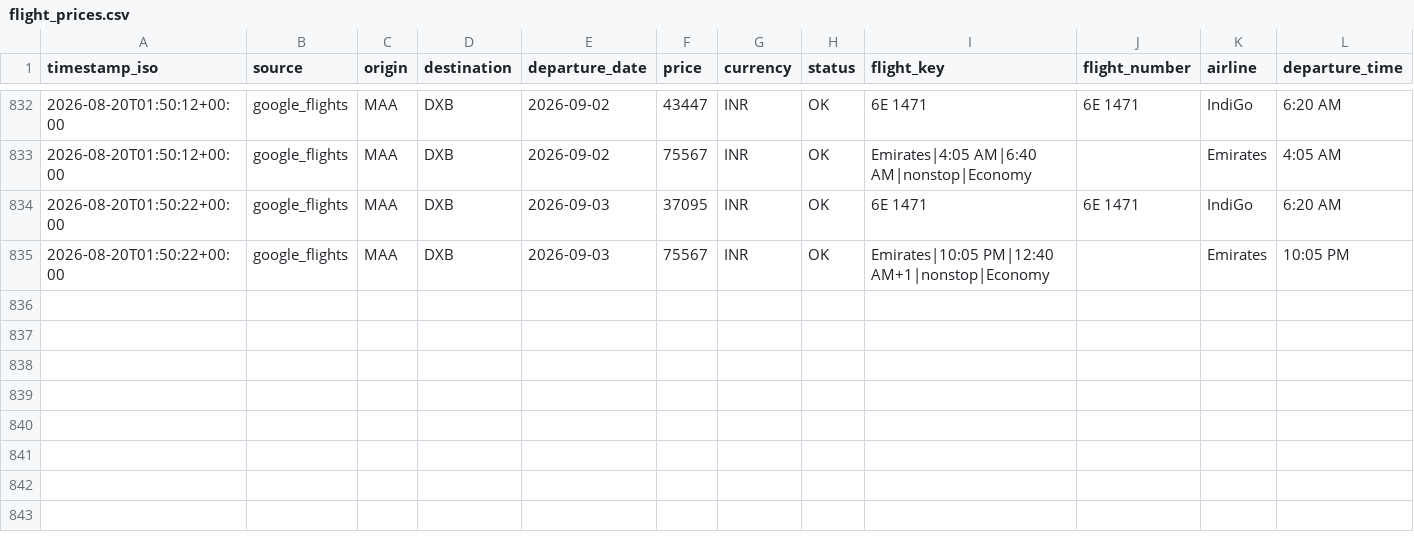
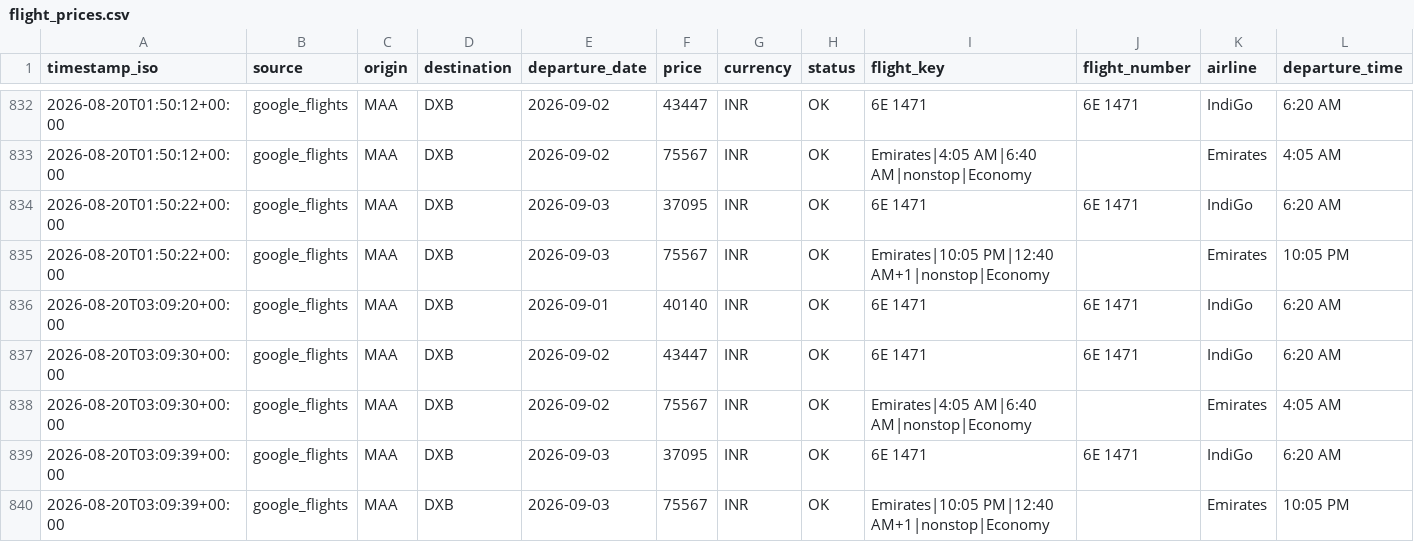
Before and after one commit to subuuuus/flight-tracker-maa-dxb, a CSV file: data/flight_prices.csv, drawn as a sheet; only a part is shown, gaps mark what is left out; rows hold the shown columns only; the diff names each change by its address in the sheet, - before the commit and + after, or states it on an @@ line.

```diff
--- a/data/flight_prices.csv
+++ b/data/flight_prices.csv
+row 836: 2026-08-20T03:09:20+00:00 | google_flights | MAA | DXB | 2026-09-01 | 40140 | INR | OK | 6E 1471 | 6E 1471 | IndiGo | 6:20 AM
+row 837: 2026-08-20T03:09:30+00:00 | google_flights | MAA | DXB | 2026-09-02 | 43447 | INR | OK | 6E 1471 | 6E 1471 | IndiGo | 6:20 AM
+row 838: 2026-08-20T03:09:30+00:00 | google_flights | MAA | DXB | 2026-09-02 | 75567 | INR | OK | Emirates|4:05 AM|6:40 AM|nonstop|Economy |  | Emirates | 4:05 AM
+row 839: 2026-08-20T03:09:39+00:00 | google_flights | MAA | DXB | 2026-09-03 | 37095 | INR | OK | 6E 1471 | 6E 1471 | IndiGo | 6:20 AM
+row 840: 2026-08-20T03:09:39+00:00 | google_flights | MAA | DXB | 2026-09-03 | 75567 | INR | OK | Emirates|10:05 PM|12:40 AM+1|nonstop|Economy |  | Emirates | 10:05 PM
```
Also changed, not shown: 2 other files.
